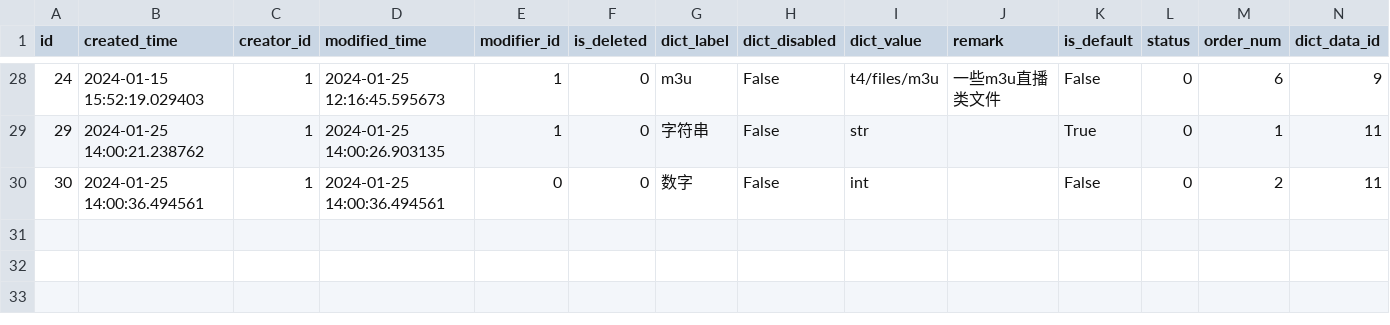
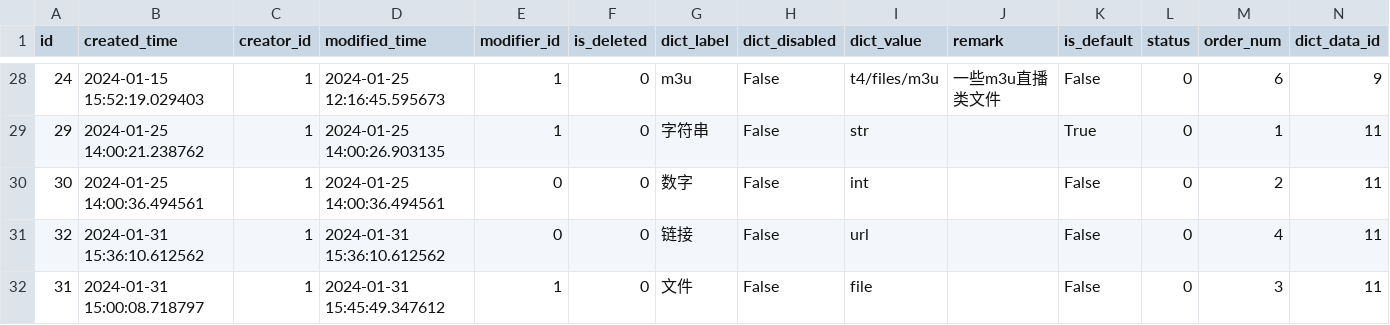
Before and after one commit to chiakiwang/hipy-server, a CSV file: app/db/init_data/dict_details.csv, drawn as a sheet; only a part is shown, gaps mark what is left out.

```diff
--- a/app/db/init_data/dict_details.csv
+++ b/app/db/init_data/dict_details.csv
@@ -30 +30,3 @@ id,created_time,creator_id,modified_time,modifier_id,is_deleted,dict_label,dict_
 30,2024-01-25 14:00:36.494561,1,2024-01-25 14:00:36.494561,0,0,数字,False,int,,False,0,2,11
+32,2024-01-31 15:36:10.612562,1,2024-01-31 15:36:10.612562,0,0,链接,False,url,,False,0,4,11
+31,2024-01-31 15:00:08.718797,1,2024-01-31 15:45:49.347612,1,0,文件,False,file,,False,0,3,11
```
Also changed, not shown: app/db/init_data/config_settings.csv, app/db/init_data/job_log.csv, 4 other files.
